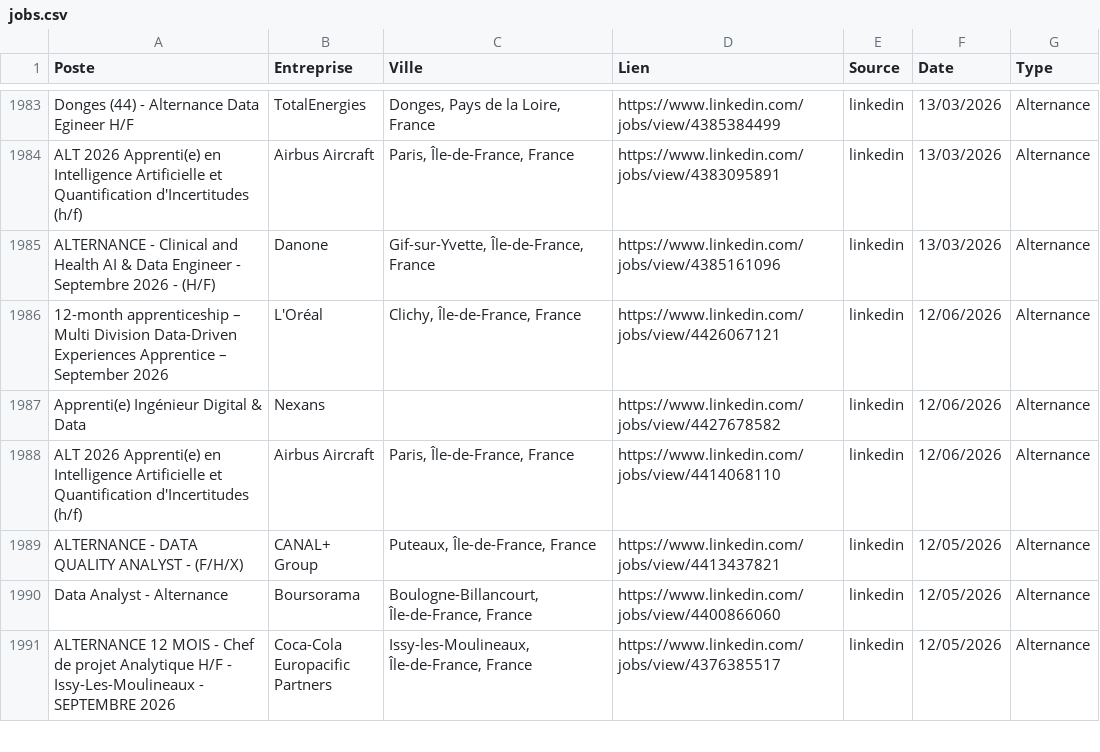
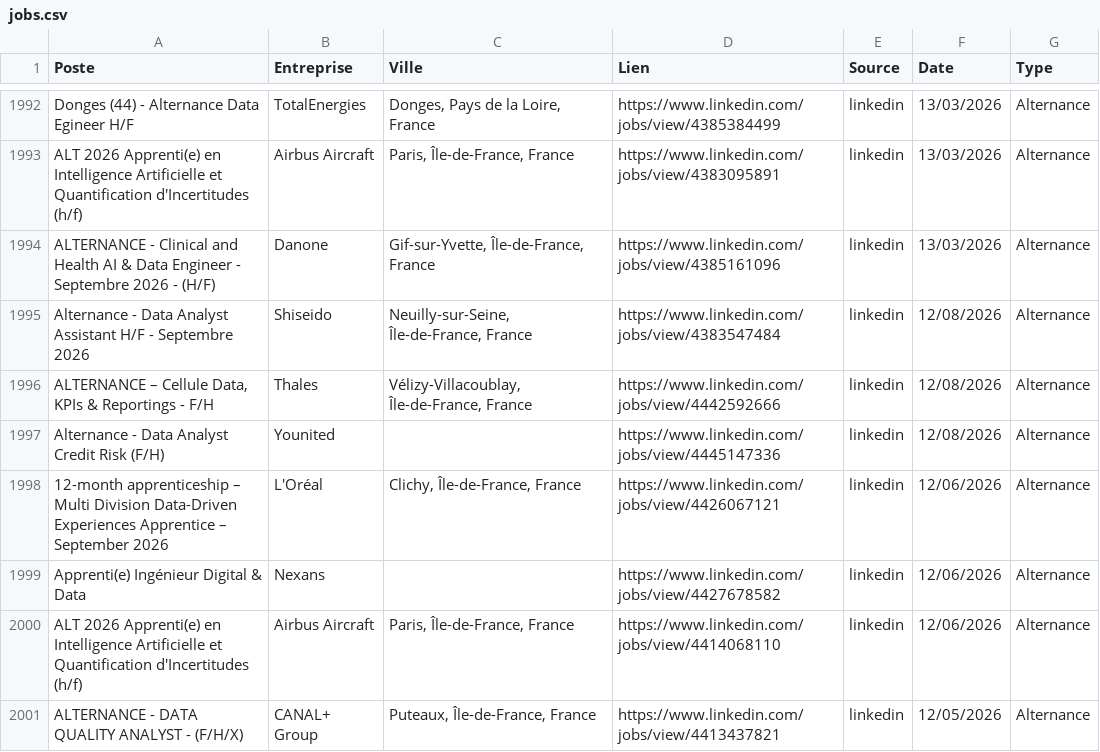
Before and after one commit to sebaarayacastro1/job-hub-france, a CSV file: data/jobs.csv, drawn as a sheet; only a part is shown, gaps mark what is left out; the shorter side is filled out with more unchanged rows; the diff covers the shown part only; the diff names each change by its address in the sheet, - before the commit and + after, or states it on an @@ line.

```diff
--- a/data/jobs.csv
+++ b/data/jobs.csv
+row 1995: Alternance - Data Analyst Assistant H/F - Septembre 2026 | Shiseido | Neuilly-sur-Seine, Île-de-France, France | https://www.linkedin.com/jobs/view/4383547484 | linkedin | 12/08/2026 | Alternance
+row 1996: ALTERNANCE – Cellule Data, KPIs & Reportings - F/H | Thales | Vélizy-Villacoublay, Île-de-France, France | https://www.linkedin.com/jobs/view/4442592666 | linkedin | 12/08/2026 | Alternance
+row 1997: Alternance - Data Analyst Credit Risk (F/H) | Younited |  | https://www.linkedin.com/jobs/view/4445147336 | linkedin | 12/08/2026 | Alternance
```
Also changed, not shown: 24 added rows elsewhere in this file.
